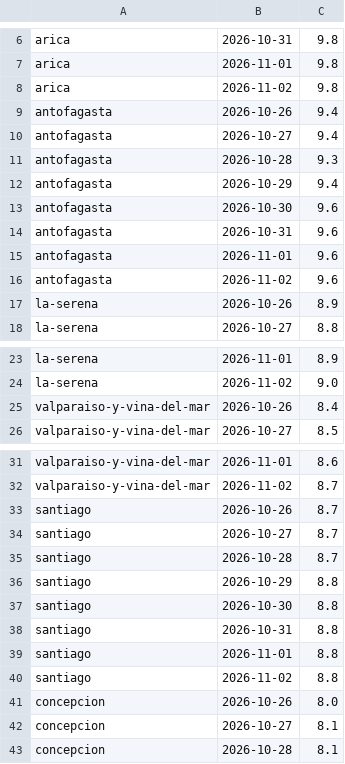
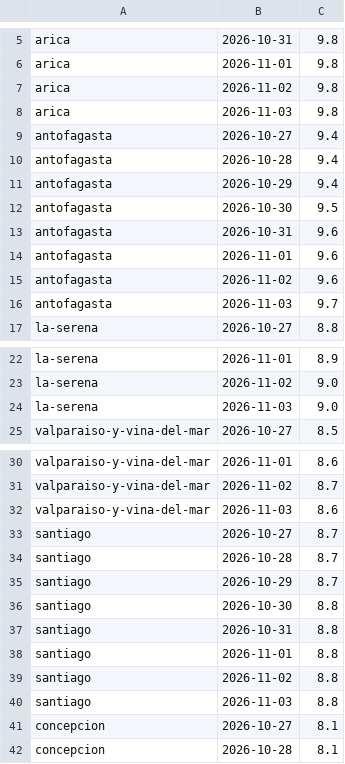
Before and after one commit to germanperey/cofrade-datos, a CSV file: datos/uv.csv, drawn as a sheet; only a part is shown, gaps mark what is left out; the diff covers the shown part only.

```diff
--- a/datos/uv.csv
+++ b/datos/uv.csv
@@ -8,7 +7,7 @@ arica,2026-11-01,9.8
 arica,2026-11-02,9.8
-antofagasta,2026-10-26,9.4
+arica,2026-11-03,9.8
 antofagasta,2026-10-27,9.4
-antofagasta,2026-10-28,9.3
+antofagasta,2026-10-28,9.4
 antofagasta,2026-10-29,9.4
-antofagasta,2026-10-30,9.6
+antofagasta,2026-10-30,9.5
 antofagasta,2026-10-31,9.6
@@ -16,3 +15,3 @@ antofagasta,2026-11-01,9.6
 antofagasta,2026-11-02,9.6
-la-serena,2026-10-26,8.9
+antofagasta,2026-11-03,9.7
 la-serena,2026-10-27,8.8
@@ -24,3 +23,3 @@ la-serena,2026-11-01,8.9
 la-serena,2026-11-02,9.0
-valparaiso-y-vina-del-mar,2026-10-26,8.4
+la-serena,2026-11-03,9.0
 valparaiso-y-vina-del-mar,2026-10-27,8.5
@@ -32,6 +31,6 @@ valparaiso-y-vina-del-mar,2026-11-01,8.6
 valparaiso-y-vina-del-mar,2026-11-02,8.7
-santiago,2026-10-26,8.7
+valparaiso-y-vina-del-mar,2026-11-03,8.6
 santiago,2026-10-27,8.7
 santiago,2026-10-28,8.7
-santiago,2026-10-29,8.8
+santiago,2026-10-29,8.7
 santiago,2026-10-30,8.8
@@ -40,3 +39,3 @@ santiago,2026-11-01,8.8
 santiago,2026-11-02,8.8
-concepcion,2026-10-26,8.0
+santiago,2026-11-03,8.8
 concepcion,2026-10-27,8.1
```
Also changed, not shown: 4 added rows, 4 removed rows and 7 edited cells elsewhere in this file, 4 other files.
